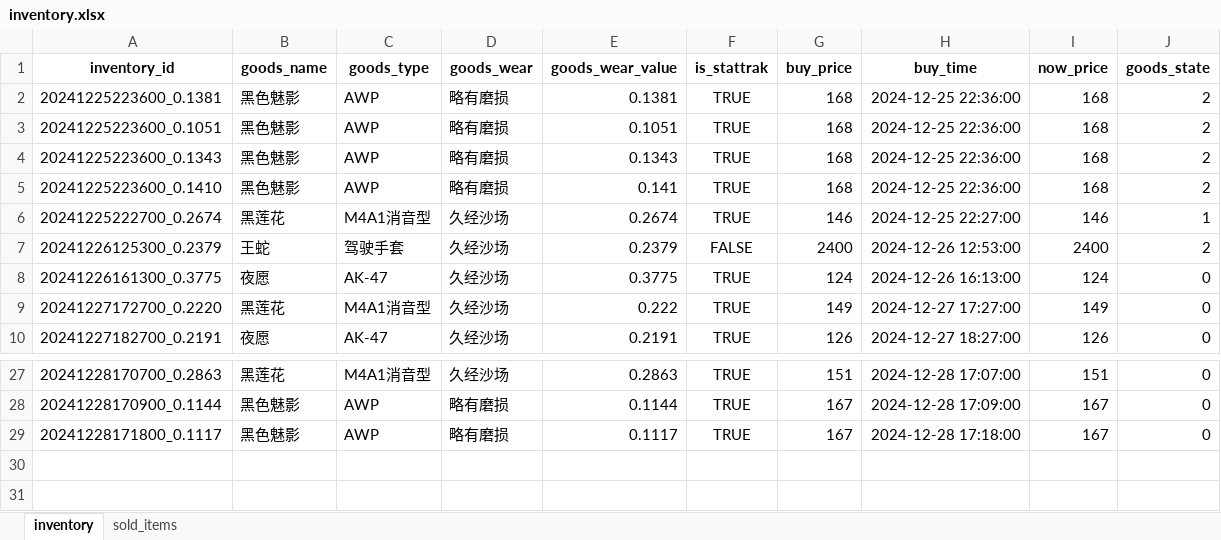
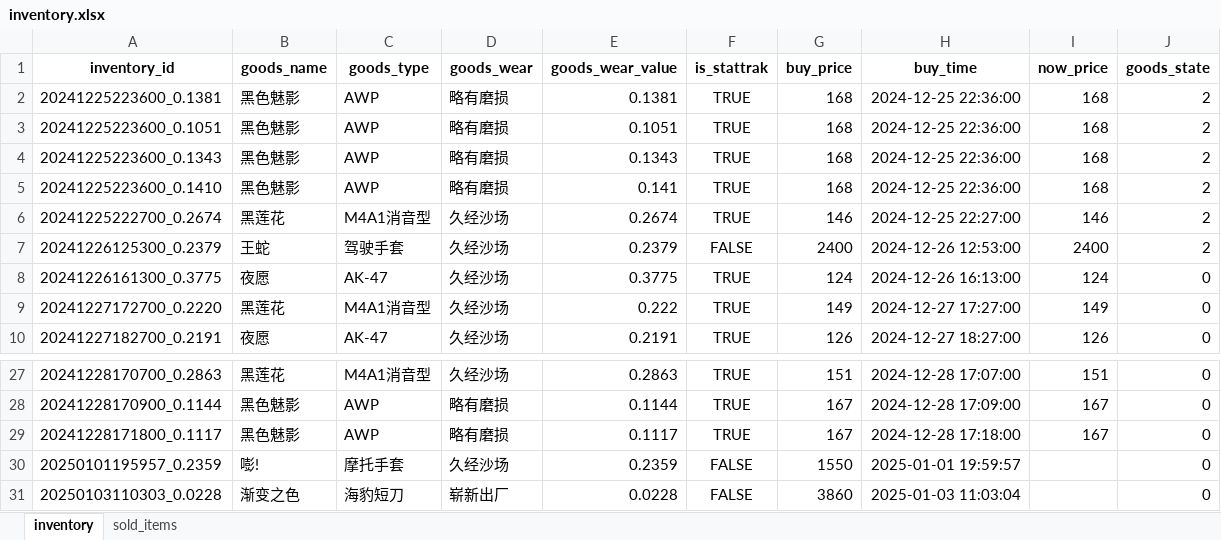
Before and after one commit to ZYitao/CS2, an Excel workbook: data/inventory.xlsx, sheet inventory, drawn as a sheet; only a part is shown, gaps mark what is left out; values as stored, in another font and other column widths than the file's, no borders; the diff names each change by its address in the sheet, - before the commit and + after, or states it on an @@ line.

```diff
--- a/data/inventory.xlsx (sheet inventory)
+++ b/data/inventory.xlsx (sheet inventory)
-J6 (goods_state): 1
+J6 (goods_state): 2
+row 30: 20250101195957_0.2359 | 嘭! | 摩托手套 | 久经沙场 | 0.2359 | FALSE | 1550 | 2025-01-01 19:59:57 |  | 0
+row 31: 20250103110303_0.0228 | 渐变之色 | 海豹短刀 | 崭新出厂 | 0.0228 | FALSE | 3860 | 2025-01-03 11:03:04 |  | 0
```
Also changed, not shown: sheet sold_items, 7 other files.
